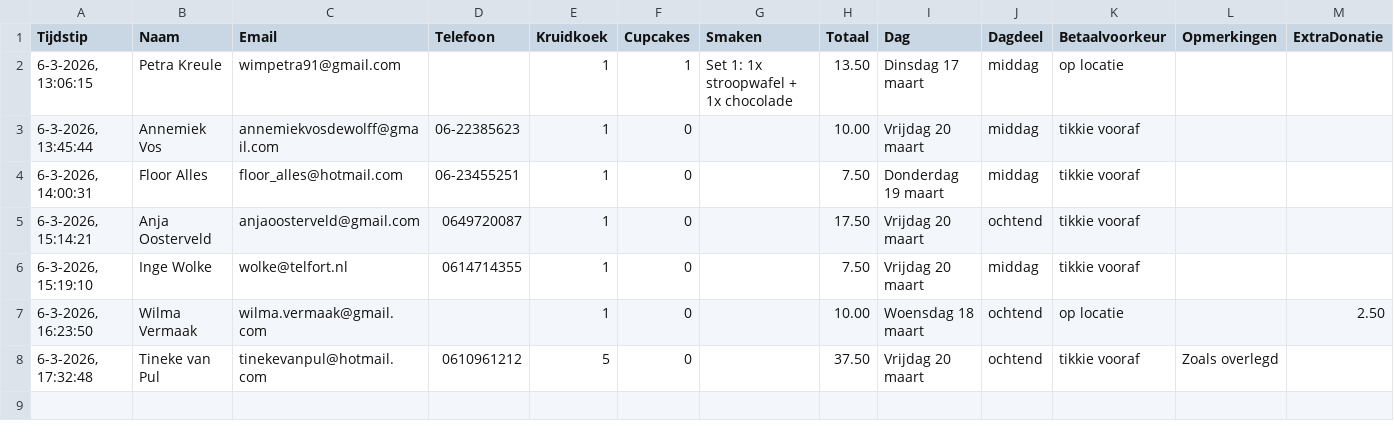
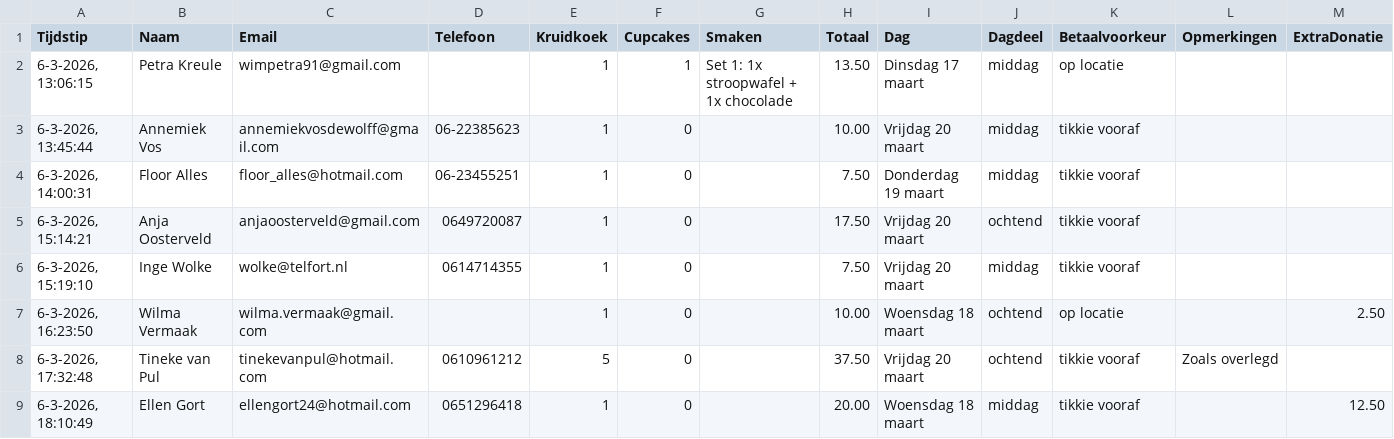
Before and after one commit to cjslabbekoorn-cmd/bakactie-Henco, a CSV file: bestellingen.csv, drawn as a sheet; the diff names each change by its address in the sheet, - before the commit and + after, or states it on an @@ line.

Commit message:
Nieuwe bestelling

```diff
--- a/bestellingen.csv
+++ b/bestellingen.csv
+row 9: 6-3-2026, 18:10:49 | Ellen Gort | ellengort24@hotmail.com | 0651296418 | 1 | 0 |  | 20.00 | Woensdag 18 maart | middag | tikkie vooraf |  | 12.50
```
